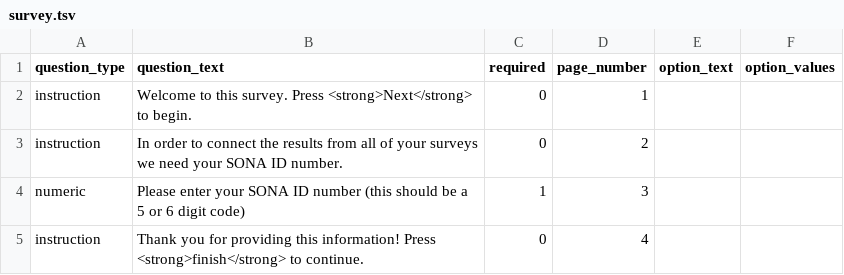
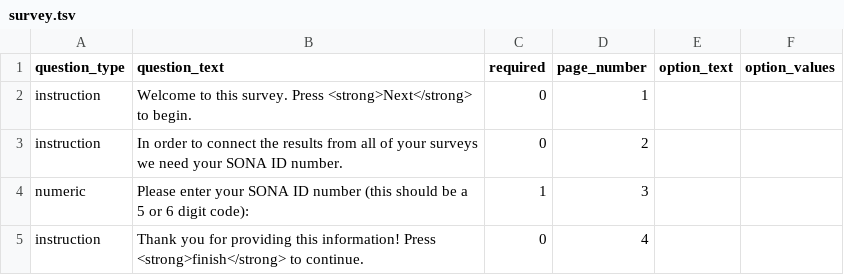
Before and after one commit to danieljwilson/sona-id-entry, a TSV file: survey.tsv, drawn as a sheet.

Commit message:
Text fix

```diff
--- a/survey.tsv
+++ b/survey.tsv
@@ -3,3 +3,3 @@ instruction	Welcome to this survey. Press <strong>Next</strong> to begin.	0	1
 instruction	In order to connect the results from all of your surveys we need your SONA ID number.	0	2		
-numeric	Please enter your SONA ID number (this should be a 5 or 6 digit code)	1	3		
+numeric	Please enter your SONA ID number (this should be a 5 or 6 digit code):	1	3		
 instruction	Thank you for providing this information! Press <strong>finish</strong> to continue.	0	4		
```
